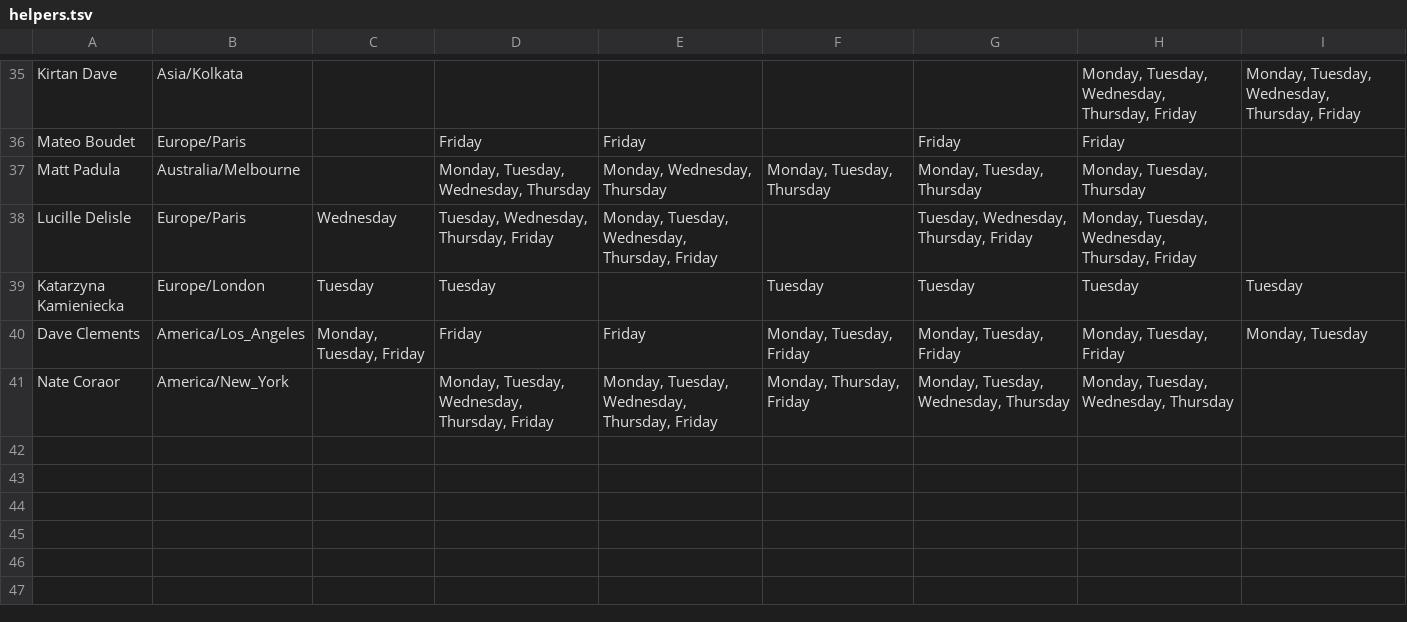
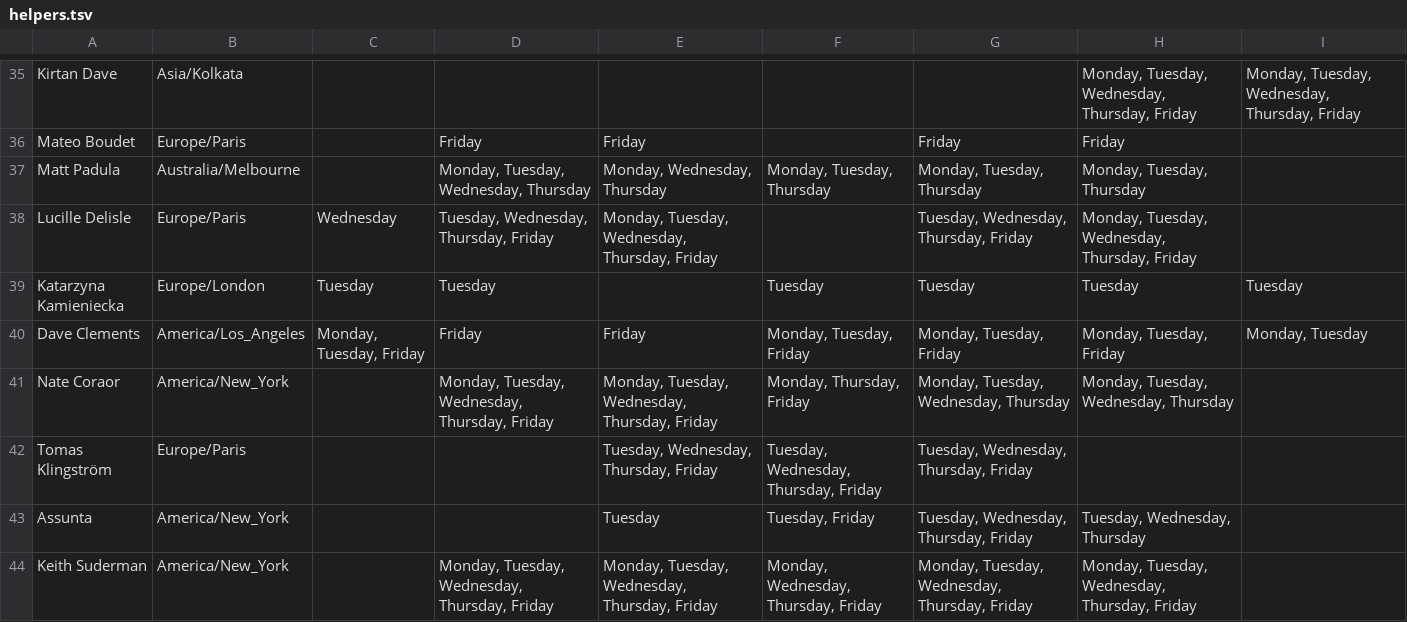
Before and after one commit to hexylena/timezone-heatmap, a TSV file: example/helpers.tsv, drawn as a sheet; only a part is shown, gaps mark what is left out; the diff names each change by its address in the sheet, - before the commit and + after, or states it on an @@ line.

Commit message:
update data

```diff
--- a/example/helpers.tsv
+++ b/example/helpers.tsv
+row 42: Tomas Klingström | Europe/Paris |  |  | Tuesday, Wednesday, Thursday, Friday | Tuesday, Wednesday, Thursday, Friday | Tuesday, Wednesday, Thursday, Friday
+row 43: Assunta | America/New_York |  |  | Tuesday | Tuesday, Friday | Tuesday, Wednesday, Thursday, Friday | Tuesday, Wednesday, Thursday
+row 44: Keith Suderman | America/New_York |  | Monday, Tuesday, Wednesday, Thursday, Friday | Monday, Tuesday, Wednesday, Thursday, Friday | Monday, Wednesday, Thursday, Friday | Monday, Tuesday, Wednesday, Thursday, Friday | Monday, Tuesday, Wednesday, Thursday, Friday
```
Also changed, not shown: 3 other files.
